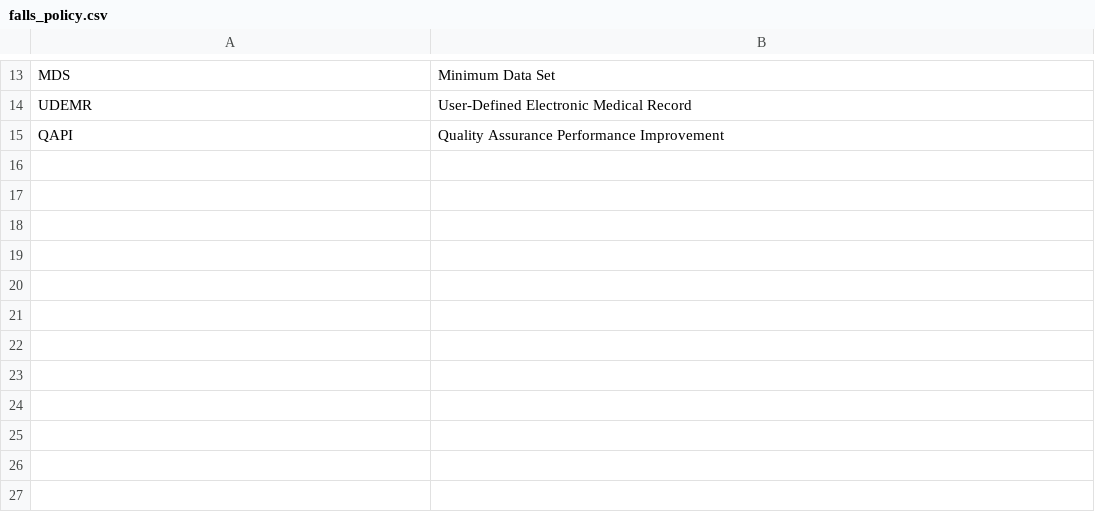
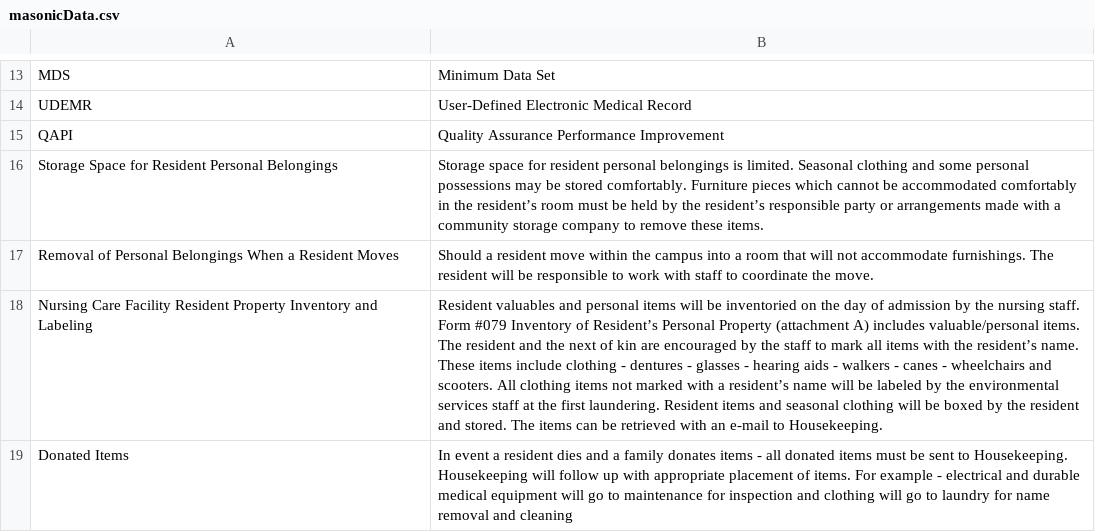
Before and after one commit to NolanP2003/DScapstone, a CSV file: mercurycorp-main/web_src/user_views/chatbot/masonicDocs/masonicData.csv (was mercurycorp-main/web_src/user_views/chatbot/masonicDocs/falls_policy.csv), drawn as a sheet; only a part is shown, gaps mark what is left out; the diff names each change by its address in the sheet, - before the commit and + after, or states it on an @@ line.

Commit message:
cleaning up some things

```diff
--- a/mercurycorp-main/web_src/user_views/chatbot/masonicDocs/falls_policy.csv
+++ b/mercurycorp-main/web_src/user_views/chatbot/masonicDocs/masonicData.csv
+row 16: Storage Space for Resident Personal Belongings | Storage space for resident personal belongings is limited. Seasonal clothing and some personal possessions may be stored comfortably. Furniture pieces which cannot be accommodated comfortably in the resident’s room must be held by the resident’s responsible party or arrangements made with a community storage company to remove these items.
+row 17: Removal of Personal Belongings When a Resident Moves | Should a resident move within the campus into a room that will not accommodate furnishings. The resident will be responsible to work with staff to coordinate the move.
+row 18: Nursing Care Facility Resident Property Inventory and Labeling | Resident valuables and personal items will be inventoried on the day of admission by the nursing staff. Form #079 Inventory of Resident’s Personal Property (attachment A) includes valuable/personal items. The resident and the next of kin are encouraged by the staff to mark all items with the resident’s name. These items include clothing - dentures - glasses - hearing aids - walkers - canes - wheelchairs and scooters. All clothing items not marked with a resident’s name will be labeled by the environmental services staff at the first laundering. Resident items and seasonal clothing will be boxed by the resident and stored. The items can be retrieved with an e-mail to Housekeeping.
+row 19: Donated Items | In event a resident dies and a family donates items - all donated items must be sent to Housekeeping. Housekeeping will follow up with appropriate placement of items. For example - electrical and durable medical equipment will go to maintenance for inspection and clothing will go to laundry for name removal and cleaning
```
Also changed, not shown: 11 other files.
